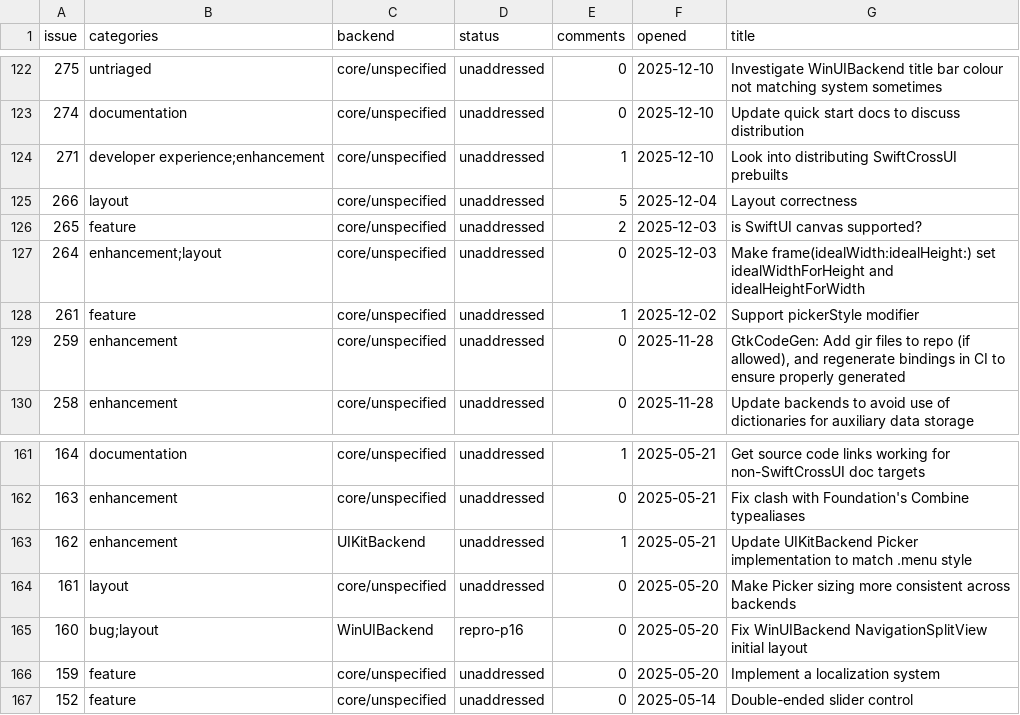
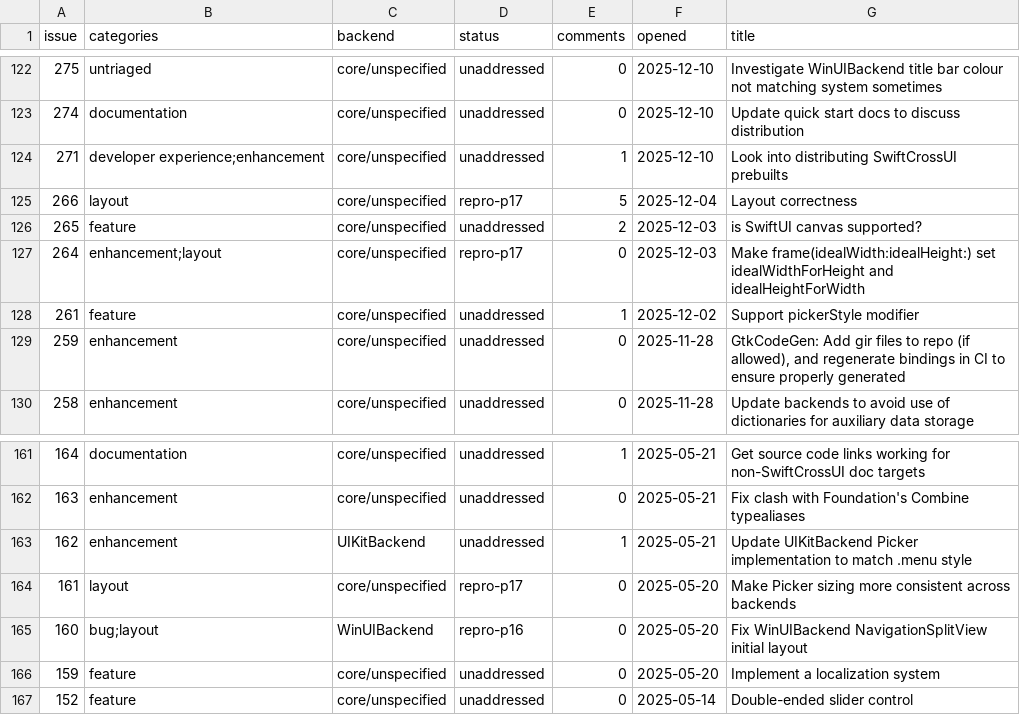
Before and after one commit to raliclo/swift-cross-ui, a CSV file: testapp/issues.csv, drawn as a sheet; only a part is shown, gaps mark what is left out.

```diff
--- a/testapp/issues.csv
+++ b/testapp/issues.csv
@@ -124,5 +124,5 @@ issue,categories,backend,status,comments,opened,title
 271,developer experience;enhancement,core/unspecified,unaddressed,1,2025-12-10,Look into distributing SwiftCrossUI prebuilts
-266,layout,core/unspecified,unaddressed,5,2025-12-04,Layout correctness
+266,layout,core/unspecified,repro-p17,5,2025-12-04,Layout correctness
 265,feature,core/unspecified,unaddressed,2,2025-12-03,is SwiftUI canvas supported?
-264,enhancement;layout,core/unspecified,unaddressed,0,2025-12-03,Make frame(idealWidth:idealHeight:) set idealWidthForHeight and idealHeightForWidth
+264,enhancement;layout,core/unspecified,repro-p17,0,2025-12-03,Make frame(idealWidth:idealHeight:) set idealWidthForHeight and idealHeightForWidth
 261,feature,core/unspecified,unaddressed,1,2025-12-02,Support pickerStyle modifier
@@ -163,3 +163,3 @@ issue,categories,backend,status,comments,opened,title
 162,enhancement,UIKitBackend,unaddressed,1,2025-05-21,Update UIKitBackend Picker implementation to match .menu style
-161,layout,core/unspecified,unaddressed,0,2025-05-20,Make Picker sizing more consistent across backends
+161,layout,core/unspecified,repro-p17,0,2025-05-20,Make Picker sizing more consistent across backends
 160,bug;layout,WinUIBackend,repro-p16,0,2025-05-20,Fix WinUIBackend NavigationSplitView initial layout
```
Also changed, not shown: 2 other files.
